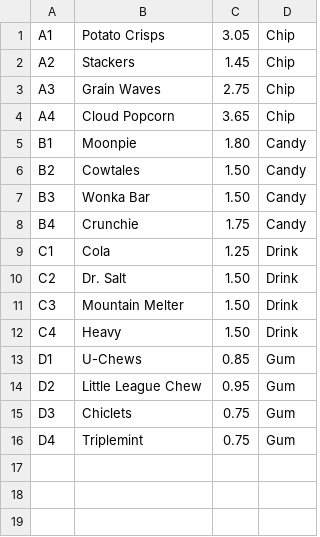
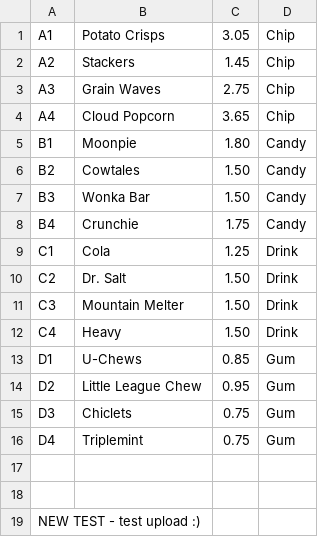
Before and after one commit to starsinmybeard/vending-machine, a CSV file: Vending Machine/vendingmachine.csv, drawn as a sheet; the diff names each change by its address in the sheet, - before the commit and + after, or states it on an @@ line.

Commit message:
Test

```diff
--- a/Vending Machine/vendingmachine.csv
+++ b/Vending Machine/vendingmachine.csv
+row 17: (empty)
+row 18: (empty)
+row 19: NEW TEST - test upload :)
```
